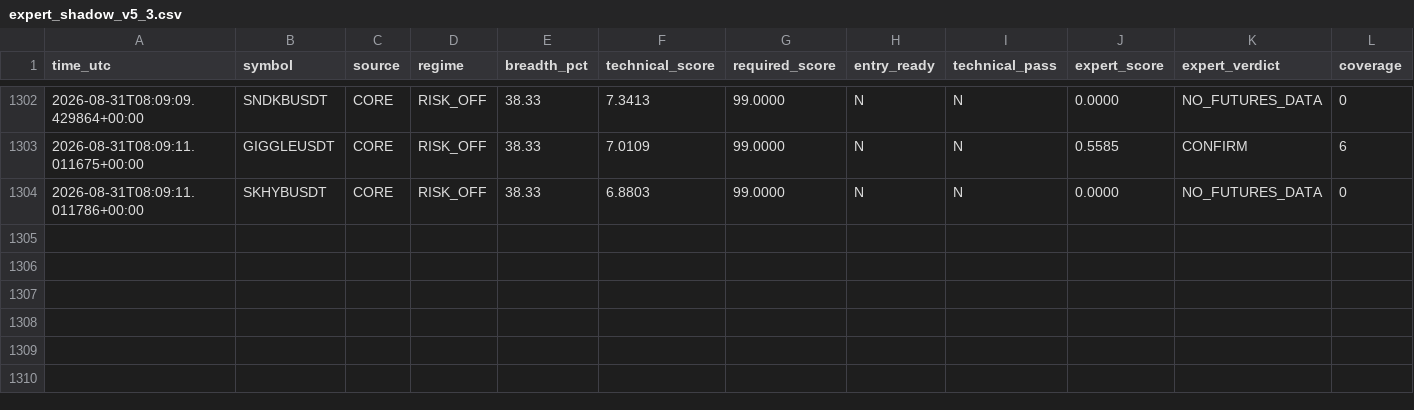
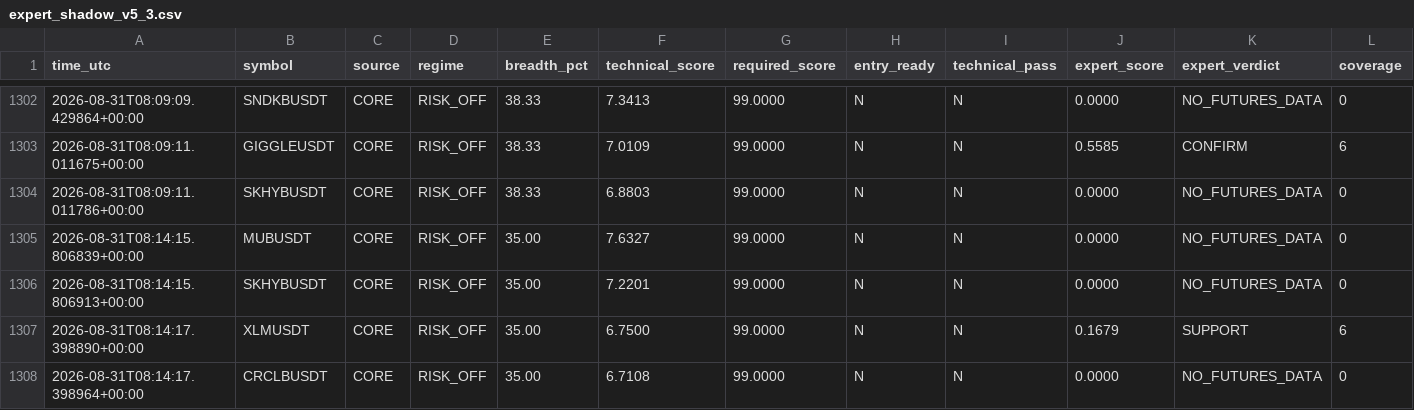
Before and after one commit to mrmatinbolandnazar-web/crypto-paper-bot, a CSV file: vps_reports/expert_shadow_v5_3.csv, drawn as a sheet; only a part is shown, gaps mark what is left out; rows hold the shown columns only; the diff names each change by its address in the sheet, - before the commit and + after, or states it on an @@ line.

```diff
--- a/vps_reports/expert_shadow_v5_3.csv
+++ b/vps_reports/expert_shadow_v5_3.csv
+row 1305: 2026-08-31T08:14:15.806839+00:00 | MUBUSDT | CORE | RISK_OFF | 35.00 | 7.6327 | 99.0000 | N | N | 0.0000 | NO_FUTURES_DATA | 0
+row 1306: 2026-08-31T08:14:15.806913+00:00 | SKHYBUSDT | CORE | RISK_OFF | 35.00 | 7.2201 | 99.0000 | N | N | 0.0000 | NO_FUTURES_DATA | 0
+row 1307: 2026-08-31T08:14:17.398890+00:00 | XLMUSDT | CORE | RISK_OFF | 35.00 | 6.7500 | 99.0000 | N | N | 0.1679 | SUPPORT | 6
+row 1308: 2026-08-31T08:14:17.398964+00:00 | CRCLBUSDT | CORE | RISK_OFF | 35.00 | 6.7108 | 99.0000 | N | N | 0.0000 | NO_FUTURES_DATA | 0
```
Also changed, not shown: vps_reports/crowd_psychology_v5_5.csv, vps_reports/news_shadow_v5_4.csv, 8 other files.
